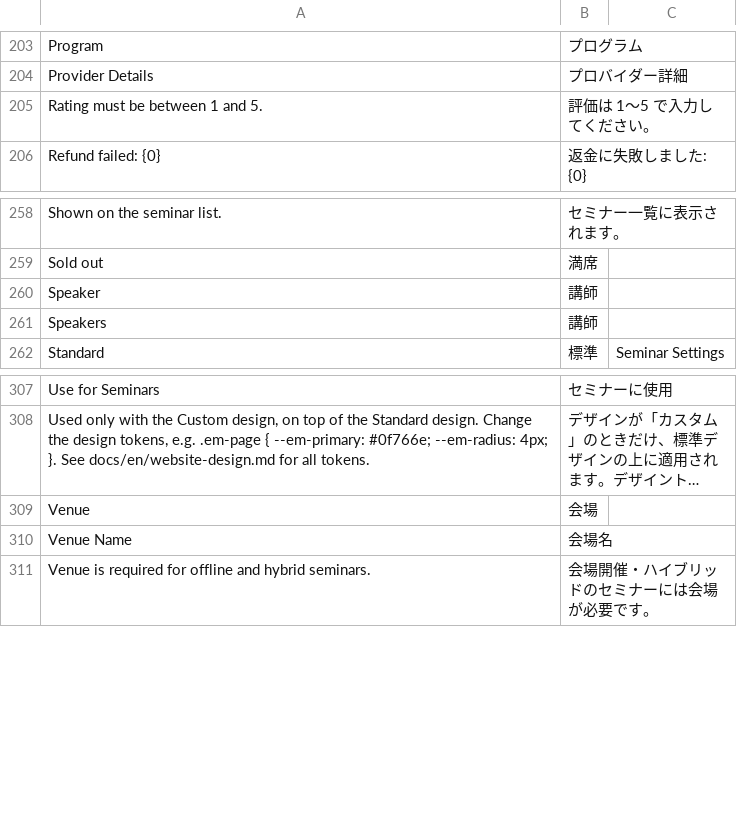
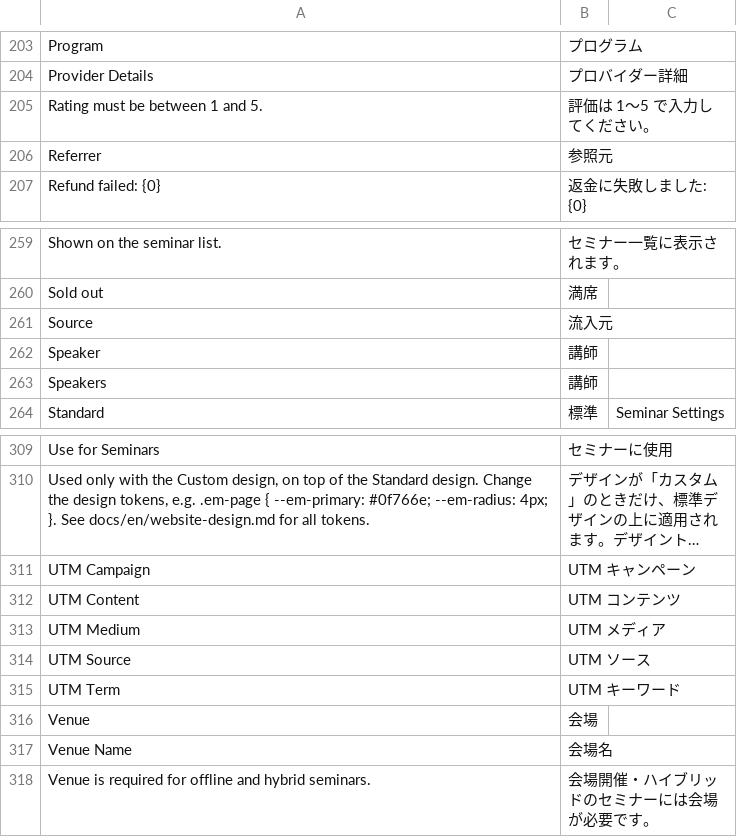
Before and after one commit to lifegence/eventmeet, a CSV file: eventmeet/translations/ja.csv, drawn as a sheet; only a part is shown, gaps mark what is left out; long unchanged cells end in …; the diff names each change by its address in the sheet, - before the commit and + after, or states it on an @@ line.

```diff
--- a/eventmeet/translations/ja.csv
+++ b/eventmeet/translations/ja.csv
+row 206: Referrer | 参照元
+row 261: Source | 流入元
+row 311: UTM Campaign | UTM キャンペーン
+row 312: UTM Content | UTM コンテンツ
+row 313: UTM Medium | UTM メディア
+row 314: UTM Source | UTM ソース
+row 315: UTM Term | UTM キーワード
```
Also changed, not shown: 15 other files.
